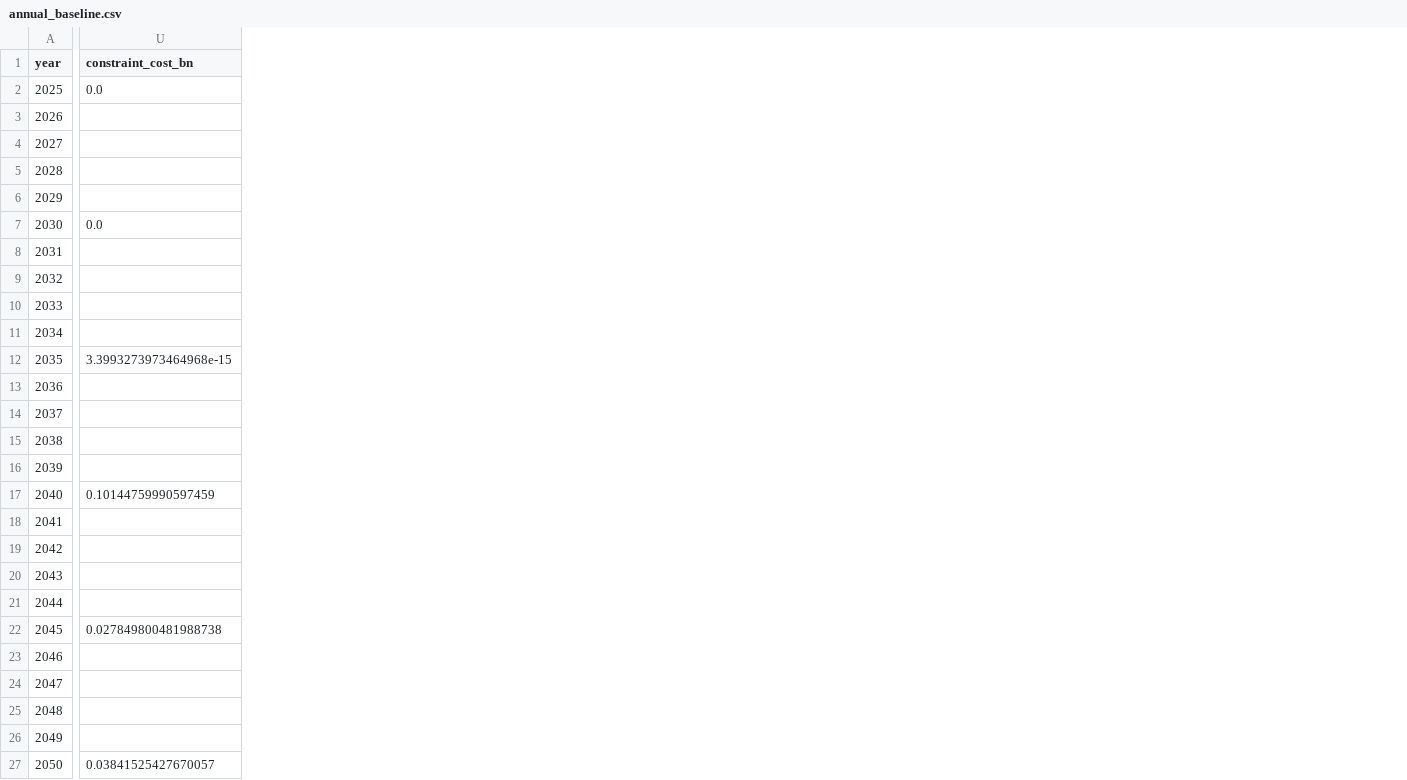
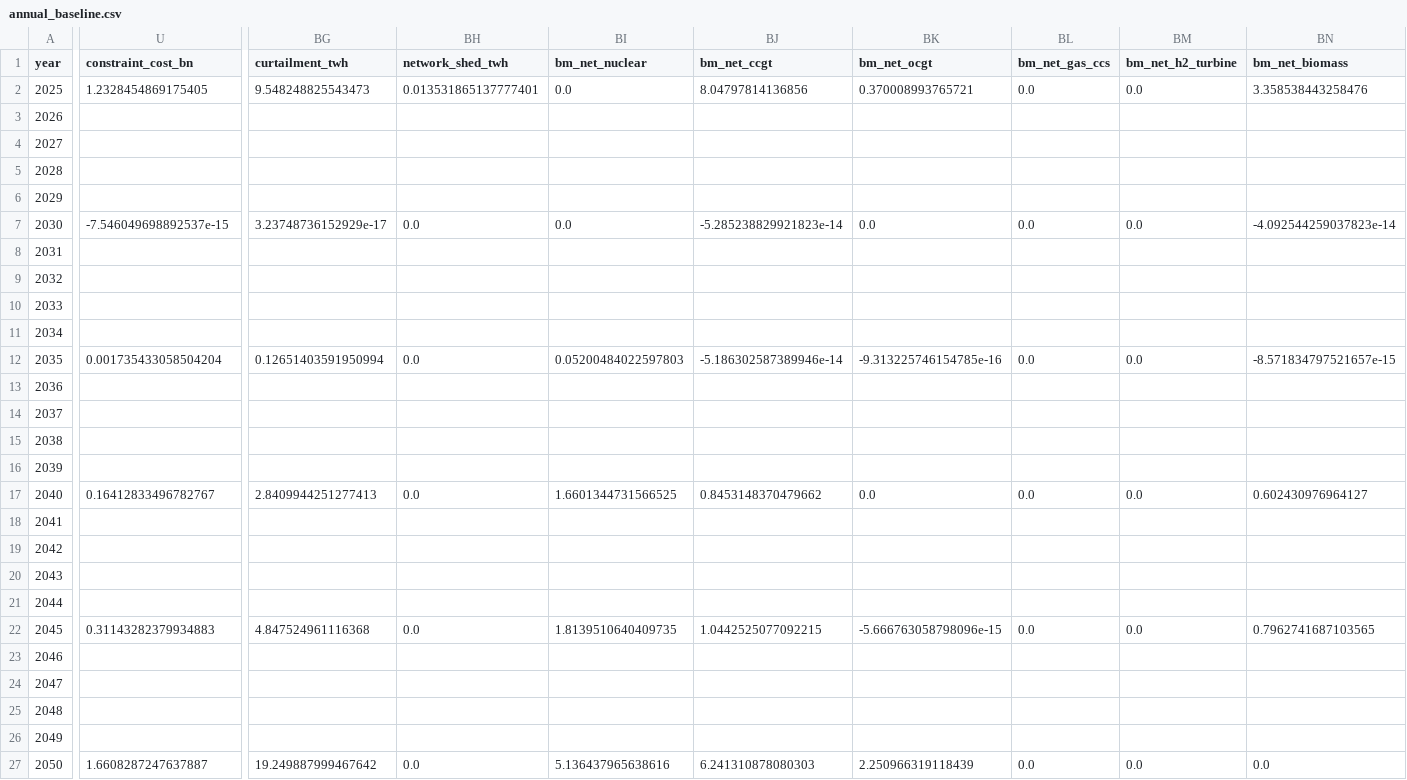
Before and after one commit to andrewlyden/pypsa-gb-abm, a CSV file: results/annual_baseline.csv, drawn as a sheet; only a part is shown, gaps mark what is left out; the diff covers the shown part only; the diff names each change by its address in the sheet, - before the commit and + after, or states it on an @@ line.

```diff
--- a/results/annual_baseline.csv
+++ b/results/annual_baseline.csv
+column BG (curtailment_twh), rows 2-27: 9.548248825543473 |  |  |  |  | 3.23748736152929e-17 |  |  |  |  | 0.12651403591950994 |  |  |  |  | 2.8409944251277413 |  |  |  |  | 4.847524961116368 |  |  |  |  | 19.249887999467642
+column BH (network_shed_twh), rows 2-27: 0.013531865137777401 |  |  |  |  | 0.0 |  |  |  |  | 0.0 |  |  |  |  | 0.0 |  |  |  |  | 0.0 |  |  |  |  | 0.0
+column BI (bm_net_nuclear), rows 2-27: 0.0 |  |  |  |  | 0.0 |  |  |  |  | 0.05200484022597803 |  |  |  |  | 1.6601344731566525 |  |  |  |  | 1.8139510640409735 |  |  |  |  | 5.136437965638616
+column BJ (bm_net_ccgt), rows 2-27: 8.04797814136856 |  |  |  |  | -5.285238829921823e-14 |  |  |  |  | -5.186302587389946e-14 |  |  |  |  | 0.8453148370479662 |  |  |  |  | 1.0442525077092215 |  |  |  |  | 6.241310878080303
+column BK (bm_net_ocgt), rows 2-27: 0.370008993765721 |  |  |  |  | 0.0 |  |  |  |  | -9.313225746154785e-16 |  |  |  |  | 0.0 |  |  |  |  | -5.666763058798096e-15 |  |  |  |  | 2.250966319118439
+column BL (bm_net_gas_ccs), rows 2-27: 0.0 |  |  |  |  | 0.0 |  |  |  |  | 0.0 |  |  |  |  | 0.0 |  |  |  |  | 0.0 |  |  |  |  | 0.0
+column BM (bm_net_h2_turbine), rows 2-27: 0.0 |  |  |  |  | 0.0 |  |  |  |  | 0.0 |  |  |  |  | 0.0 |  |  |  |  | 0.0 |  |  |  |  | 0.0
+column BN (bm_net_biomass), rows 2-27: 3.358538443258476 |  |  |  |  | -4.092544259037823e-14 |  |  |  |  | -8.571834797521657e-15 |  |  |  |  | 0.602430976964127 |  |  |  |  | 0.7962741687103565 |  |  |  |  | 0.0
-U2 (constraint_cost_bn): 0.0
+U2 (constraint_cost_bn): 1.2328454869175405
-U7 (constraint_cost_bn): 0.0
+U7 (constraint_cost_bn): -7.546049698892537e-15
-U12 (constraint_cost_bn): 3.3993273973464968e-15
+U12 (constraint_cost_bn): 0.001735433058504204
-U17 (constraint_cost_bn): 0.10144759990597459
+U17 (constraint_cost_bn): 0.16412833496782767
-U22 (constraint_cost_bn): 0.027849800481988738
+U22 (constraint_cost_bn): 0.31143282379934883
-U27 (constraint_cost_bn): 0.03841525427670057
+U27 (constraint_cost_bn): 1.6608287247637887
```
Also changed, not shown: 7 added columns elsewhere in this file, results/annual_heat_push.csv, results/annual_high_carbon.csv, 11 other files.
